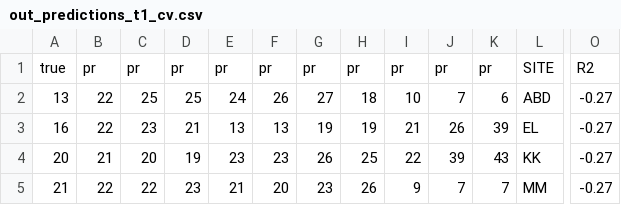
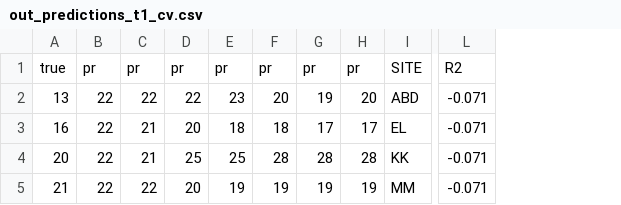
Before and after one commit to zliobaite/paper-Kenya-parks, a CSV file: working_data/out_predictions_t1_cv.csv, drawn as a sheet; only a part is shown, gaps mark what is left out; removed rows and columns are numbered as before the commit, all else as after; the diff covers the shown part only; the diff names each change by its address in the sheet, - before the commit and + after, or states it on an @@ line.

```diff
--- a/working_data/out_predictions_t1_cv.csv
+++ b/working_data/out_predictions_t1_cv.csv
-column I, rows 1-5: pr | 10 | 21 | 22 | 9
-column J, rows 1-5: pr | 7 | 26 | 39 | 7
-column K, rows 1-5: pr | 6 | 39 | 43 | 7
-column O, rows 1-5: R2 | -0.27 | -0.27 | -0.27 | -0.27
+column L, rows 1-5: R2 | -0.071 | -0.071 | -0.071 | -0.071
-C2: 25
+C2: 22
-D2: 25
+D2: 22
-E2: 24
+E2: 23
-F2: 26
+F2: 20
-G2: 27
+G2: 19
-H2: 18
+H2: 20
-C3: 23
+C3: 21
-D3: 21
+D3: 20
-E3: 13
+E3: 18
-F3: 13
+F3: 18
-G3: 19
+G3: 17
-H3: 19
+H3: 17
-B4: 21
+B4: 22
-C4: 20
+C4: 21
-D4: 19
+D4: 25
-E4: 23
+E4: 25
-F4: 23
+F4: 28
-G4: 26
+G4: 28
-H4: 25
+H4: 28
-D5: 23
+D5: 20
-E5: 21
+E5: 19
-F5: 20
+F5: 19
-G5: 23
+G5: 19
-H5: 26
+H5: 19
```
Also changed, not shown: 50 edited cells elsewhere in this file, working_data/out_R2_lars_cv.csv, working_data/out_R2_lars_fit.csv, 28 other files.
